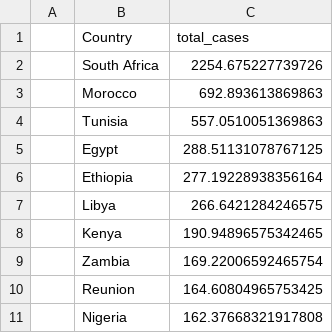
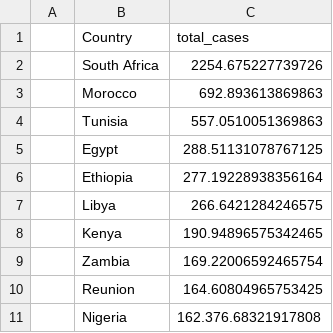
Before and after one commit to Jaga-droid/Covid_Data_StoryBoard, a CSV file: Resources/DataSet/Pie Slices/africa.csv, drawn as a sheet.

```diff
--- a/Resources/DataSet/Pie Slices/africa.csv
+++ b/Resources/DataSet/Pie Slices/africa.csv
@@ -10,2 +10,2 @@
 ,Reunion,164.60804965753425
-,Nigeria,162.37668321917808
+,Nigeria,162.376.68321917808
```
Also changed, not shown: Resources/DataSet/Pie Slices/asia.csv, Resources/DataSet/Pie Slices/europe.csv, 4 other files.
